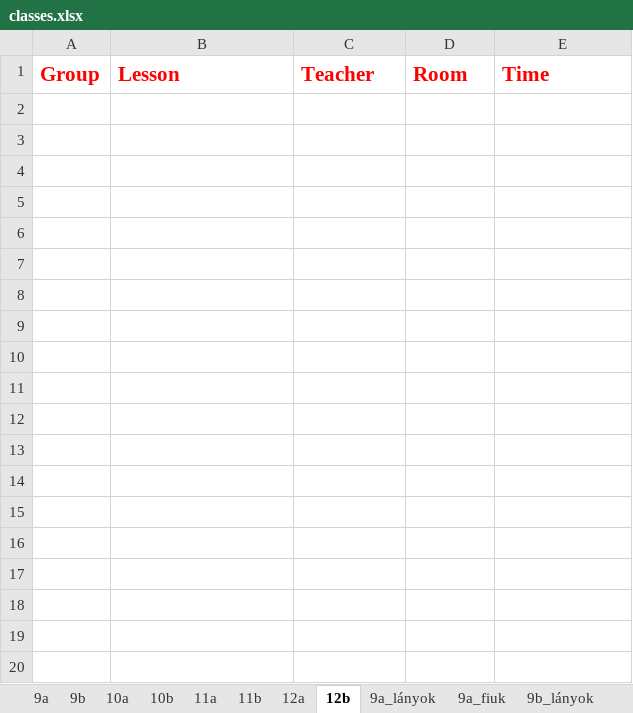
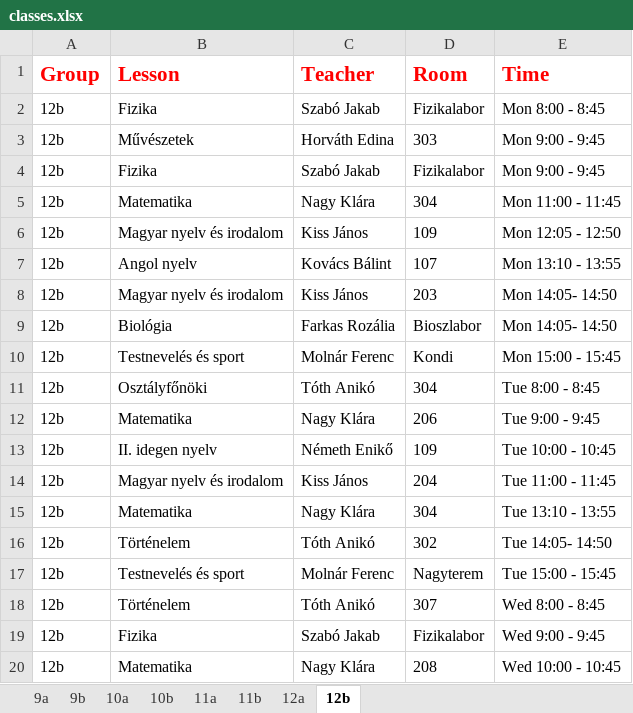
Before and after one commit to eszter1999/onlab-schedule, an Excel workbook: classes.xlsx, sheet 12b, drawn as a sheet; only a part is shown; values as stored, in another font and other column widths than the file's, no borders; the diff covers the shown part only; the diff names each change by its address in the sheet, - before the commit and + after, or states it on an @@ line.

```diff
--- a/classes.xlsx (sheet 12b)
+++ b/classes.xlsx (sheet 12b)
-sheet tab: 9a_lányok
-sheet tab: 9a_fiuk
-sheet tab: 9b_lányok
+row 2: 12b | Fizika | Szabó Jakab | Fizikalabor | Mon 8:00 - 8:45
+row 3: 12b | Művészetek | Horváth Edina | 303 | Mon 9:00 - 9:45
+row 4: 12b | Fizika | Szabó Jakab | Fizikalabor | Mon 9:00 - 9:45
+row 5: 12b | Matematika | Nagy Klára | 304 | Mon 11:00 - 11:45
+row 6: 12b | Magyar nyelv és irodalom | Kiss János | 109 | Mon 12:05 - 12:50
+row 7: 12b | Angol nyelv | Kovács Bálint | 107 | Mon 13:10 - 13:55
+row 8: 12b | Magyar nyelv és irodalom | Kiss János | 203 | Mon 14:05- 14:50
+row 9: 12b | Biológia | Farkas Rozália | Bioszlabor | Mon 14:05- 14:50
+row 10: 12b | Testnevelés és sport | Molnár Ferenc | Kondi | Mon 15:00 - 15:45
+row 11: 12b | Osztályfőnöki | Tóth Anikó | 304 | Tue 8:00 - 8:45
+row 12: 12b | Matematika | Nagy Klára | 206 | Tue 9:00 - 9:45
+row 13: 12b | II. idegen nyelv | Németh Enikő | 109 | Tue 10:00 - 10:45
+row 14: 12b | Magyar nyelv és irodalom | Kiss János | 204 | Tue 11:00 - 11:45
+row 15: 12b | Matematika | Nagy Klára | 304 | Tue 13:10 - 13:55
+row 16: 12b | Történelem | Tóth Anikó | 302 | Tue 14:05- 14:50
+row 17: 12b | Testnevelés és sport | Molnár Ferenc | Nagyterem | Tue 15:00 - 15:45
+row 18: 12b | Történelem | Tóth Anikó | 307 | Wed 8:00 - 8:45
+row 19: 12b | Fizika | Szabó Jakab | Fizikalabor | Wed 9:00 - 9:45
+row 20: 12b | Matematika | Nagy Klára | 208 | Wed 10:00 - 10:45
```
Also changed, not shown: 16 added rows elsewhere in this sheet, sheet 11b, sheet 11a, sheet 10b, sheet 9b, sheet 9a, sheet 12a, 1 more sheet, other sheet tabs, 18 other files.
